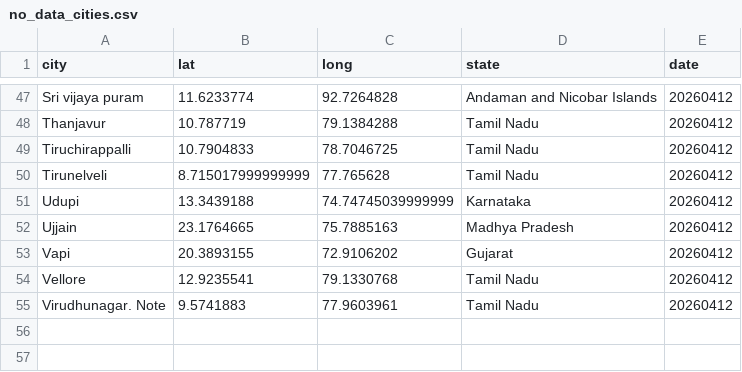
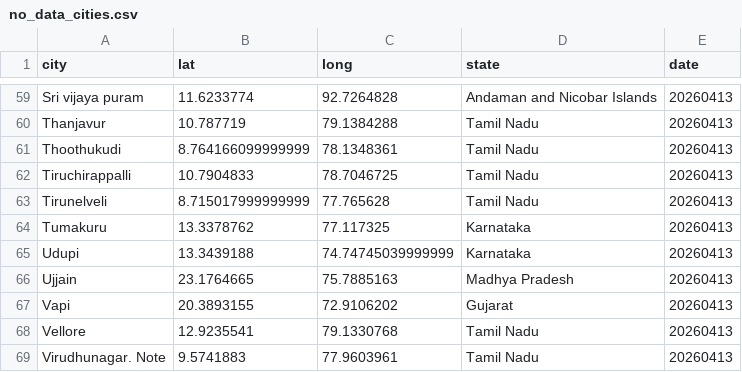
Before and after one commit to ShalakaS/autoupdating, a CSV file: no_data_cities.csv, drawn as a sheet; only a part is shown, gaps mark what is left out; addresses are those after the commit; the diff covers the shown part only; the diff names each change by its address in the sheet, - before the commit and + after, or states it on an @@ line.

```diff
--- a/no_data_cities.csv
+++ b/no_data_cities.csv
-E59:E60 (date): 20260412
+E59:E60 (date): 20260413
+row 61: Thoothukudi | 8.764166099999999 | 78.1348361 | Tamil Nadu | 20260413
-E62:E63 (date): 20260412
+E62:E63 (date): 20260413
+row 64: Tumakuru | 13.3378762 | 77.117325 | Karnataka | 20260413
-E65:E69 (date): 20260412
+E65:E69 (date): 20260413
```
Also changed, not shown: 16 added rows, 4 removed rows and 41 edited cells elsewhere in this file, 5 other files.
